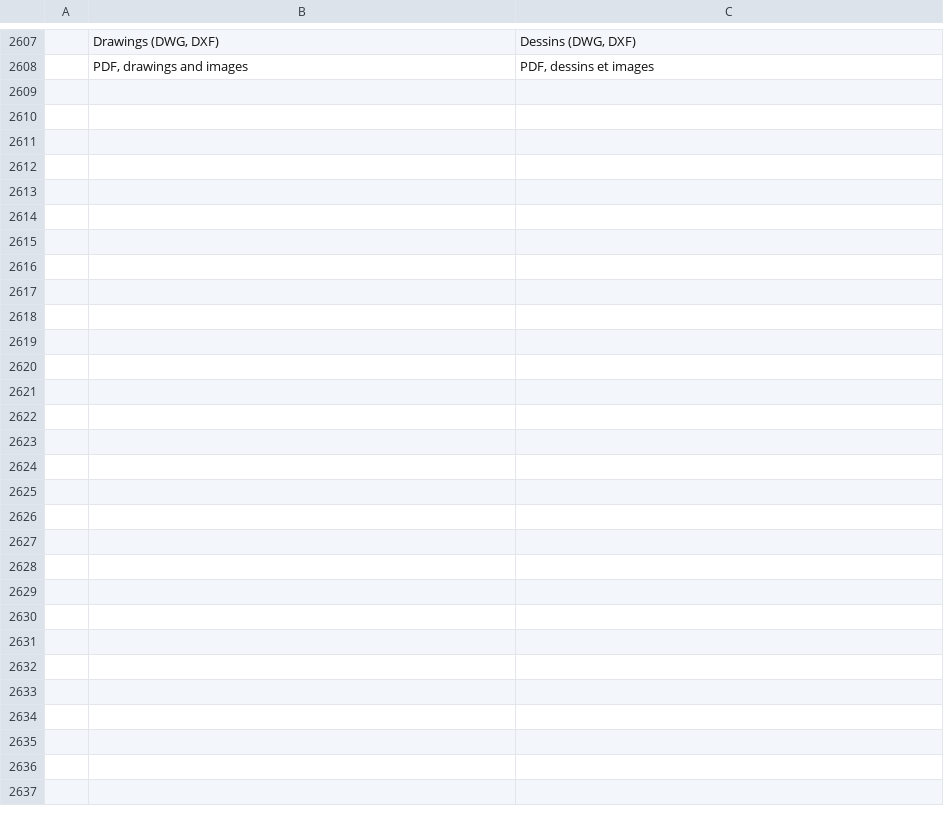
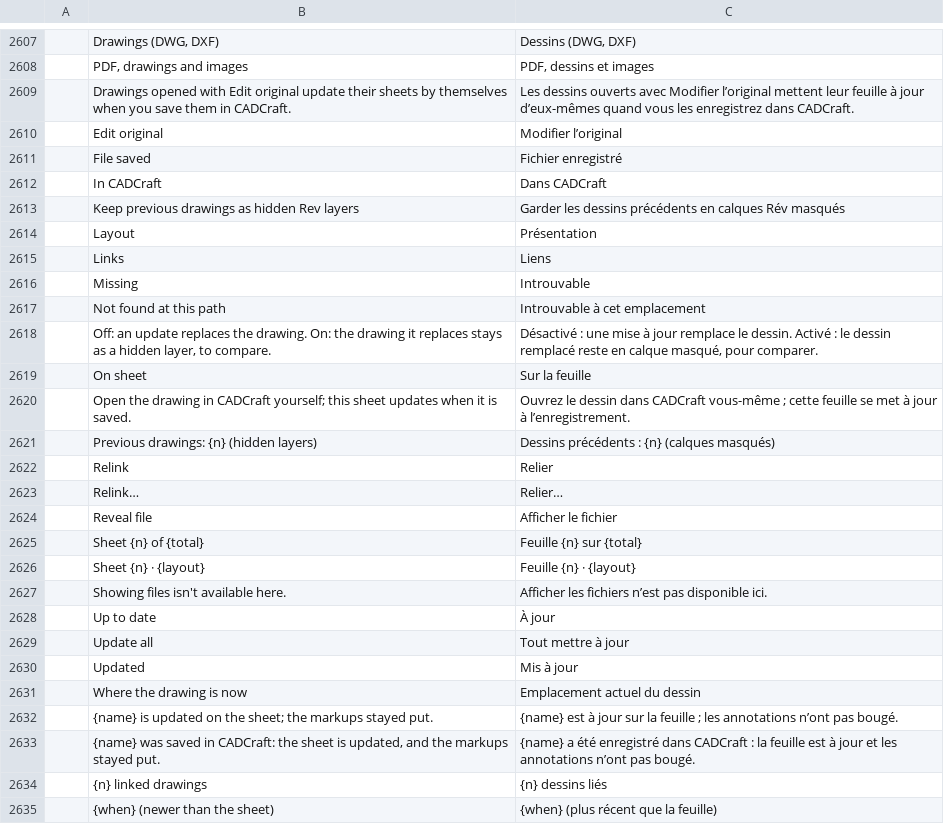
Before and after one commit to Azurehawke/pdfcraft, a TSV file: crates/ui-egui/src/i18n/fr.tsv, drawn as a sheet; only a part is shown, gaps mark what is left out; the diff names each change by its address in the sheet, - before the commit and + after, or states it on an @@ line.

```diff
--- a/crates/ui-egui/src/i18n/fr.tsv
+++ b/crates/ui-egui/src/i18n/fr.tsv
+row 2609:  | Drawings opened with Edit original update their sheets by themselves when you save them in CADCraft. | Les dessins ouverts avec Modifier l’original mettent leur feuille à jour d’eux-mêmes quand vous les enregistrez dans CADCraft.
+row 2610:  | Edit original | Modifier l’original
+row 2611:  | File saved | Fichier enregistré
+row 2612:  | In CADCraft | Dans CADCraft
+row 2613:  | Keep previous drawings as hidden Rev layers | Garder les dessins précédents en calques Rév masqués
+row 2614:  | Layout | Présentation
+row 2615:  | Links | Liens
+row 2616:  | Missing | Introuvable
+row 2617:  | Not found at this path | Introuvable à cet emplacement
+row 2618:  | Off: an update replaces the drawing. On: the drawing it replaces stays as a hidden layer, to compare. | Désactivé : une mise à jour remplace le dessin. Activé : le dessin remplacé reste en calque masqué, pour comparer.
+row 2619:  | On sheet | Sur la feuille
+row 2620:  | Open the drawing in CADCraft yourself; this sheet updates when it is saved. | Ouvrez le dessin dans CADCraft vous-même ; cette feuille se met à jour à l’enregistrement.
+row 2621:  | Previous drawings: {n} (hidden layers) | Dessins précédents : {n} (calques masqués)
+row 2622:  | Relink | Relier
+row 2623:  | Relink… | Relier…
+row 2624:  | Reveal file | Afficher le fichier
+row 2625:  | Sheet {n} of {total} | Feuille {n} sur {total}
+row 2626:  | Sheet {n} · {layout} | Feuille {n} · {layout}
+row 2627:  | Showing files isn't available here. | Afficher les fichiers n’est pas disponible ici.
+row 2628:  | Up to date | À jour
+row 2629:  | Update all | Tout mettre à jour
+row 2630:  | Updated | Mis à jour
+row 2631:  | Where the drawing is now | Emplacement actuel du dessin
+row 2632:  | {name} is updated on the sheet; the markups stayed put. | {name} est à jour sur la feuille ; les annotations n’ont pas bougé.
+row 2633:  | {name} was saved in CADCraft: the sheet is updated, and the markups stayed put. | {name} a été enregistré dans CADCraft : la feuille est à jour et les annotations n’ont pas bougé.
+row 2634:  | {n} linked drawings | {n} dessins liés
+row 2635:  | {when} (newer than the sheet) | {when} (plus récent que la feuille)
```
Also changed, not shown: crates/ui-egui/src/i18n/ar.tsv, crates/ui-egui/src/i18n/bg.tsv, 19 other files.
